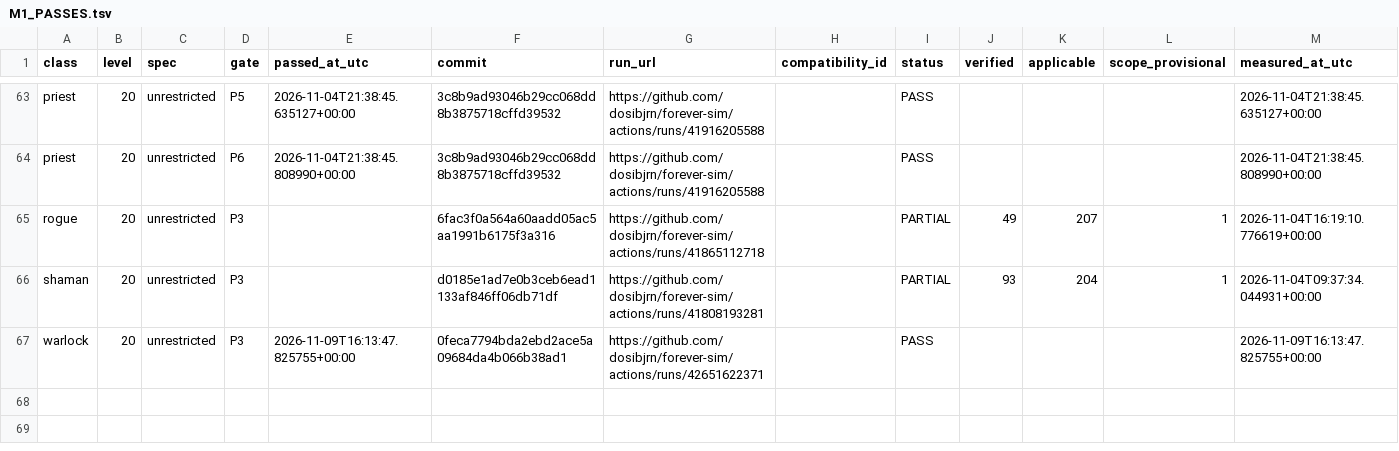
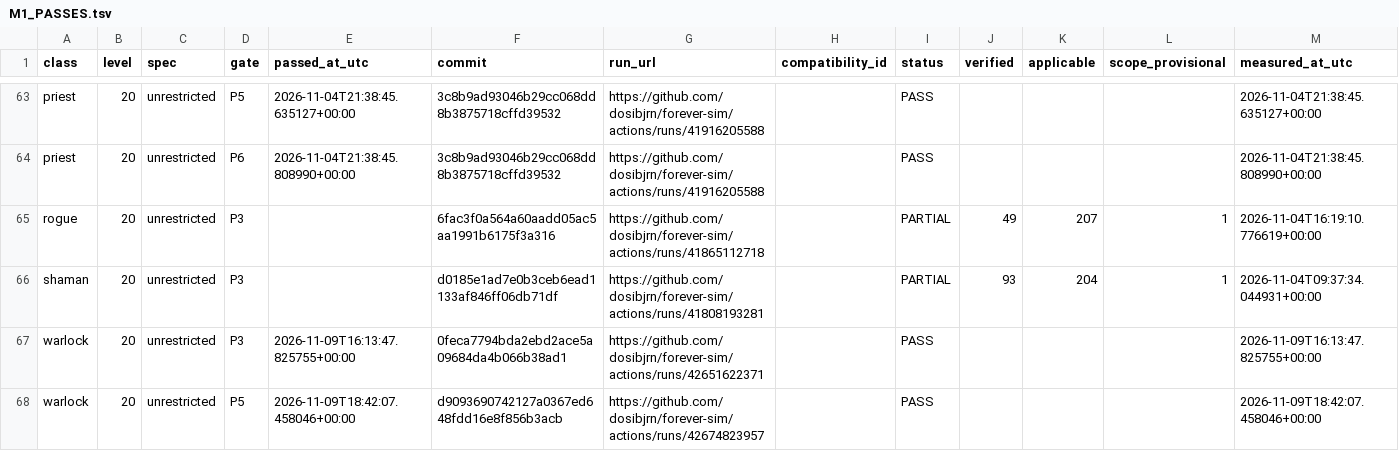
Before and after one commit to dosibjrn/forever-sim, a TSV file: docs/planning/M1_PASSES.tsv, drawn as a sheet; only a part is shown, gaps mark what is left out; the diff names each change by its address in the sheet, - before the commit and + after, or states it on an @@ line.

```diff
--- a/docs/planning/M1_PASSES.tsv
+++ b/docs/planning/M1_PASSES.tsv
+row 68: warlock | 20 | unrestricted | P5 | 2026-11-09T18:42:07.458046+00:00 | d9093690742127a0367ed648fdd16e8f856b3acb | https://github.com/dosibjrn/forever-sim/actions/runs/42674823957 |  | PASS |  |  |  | 2026-11-09T18:42:07.458046+00:00
```
Also changed, not shown: 1 other file.
